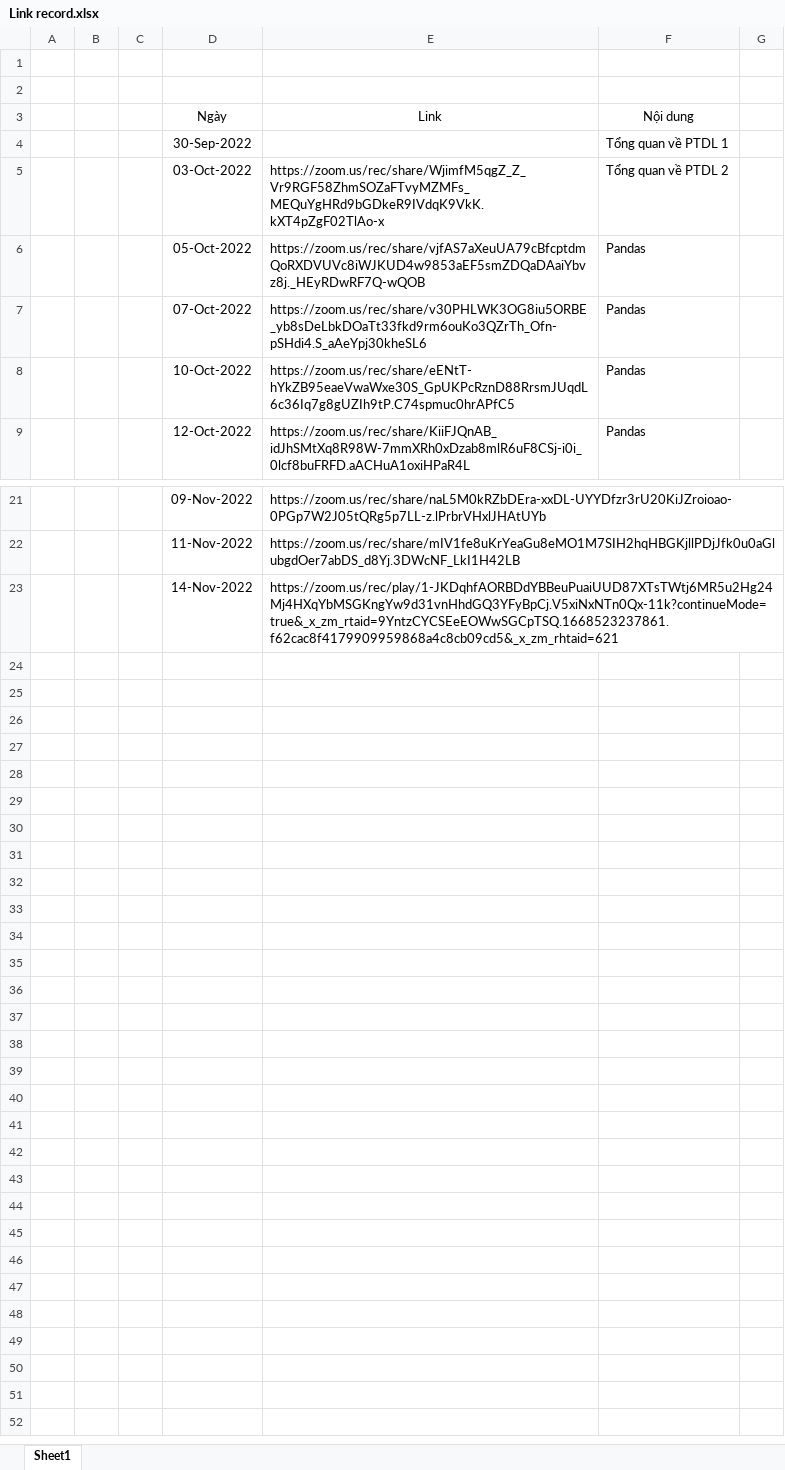
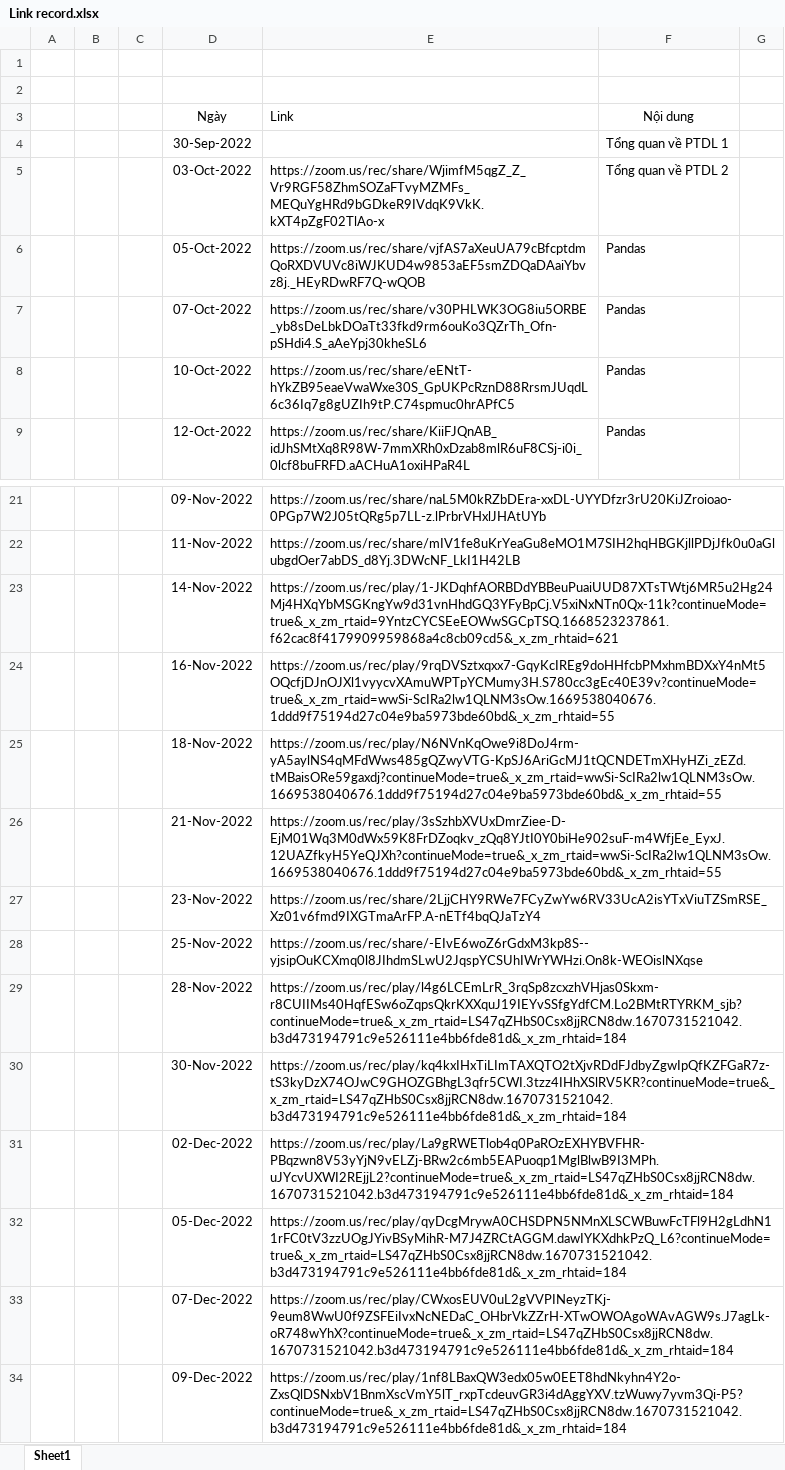
Before and after one commit to hunght92/Codegym, an Excel workbook: 2. Python for DA/Link record.xlsx, sheet Sheet1, drawn as a sheet; only a part is shown, gaps mark what is left out; values as stored, in another font and other column widths than the file's, no borders; the diff names each change by its address in the sheet, - before the commit and + after, or states it on an @@ line.

Commit message:
[Thực hành] Hợp nhất các cột dữ liệu từ nhiều data frame

```diff
--- a/2. Python for DA/Link record.xlsx (sheet Sheet1)
+++ b/2. Python for DA/Link record.xlsx (sheet Sheet1)
-E3 alignment: center
+E3 alignment: left
+row 24:  |  |  | 16-Nov-2022 | https://zoom.us/rec/play/9rqDVSztxqxx7-GqyKcIREg9doHHfcbPMxhmBDXxY4nMt5OQcfjDJnOJXl1vyycvXAmuWPTpYCMumy3H.S780cc3gEc40E39v?continueMode=true&_x_zm_rtaid=wwSi-ScIRa2lw1QLNM3sOw.1669538040676.1ddd9f75194d27c04e9ba5973bde60bd&_x_zm_rhtaid=55
+row 25:  |  |  | 18-Nov-2022 | https://zoom.us/rec/play/N6NVnKqOwe9i8DoJ4rm-yA5aylNS4qMFdWws485gQZwyVTG-KpSJ6AriGcMJ1tQCNDETmXHyHZi_zEZd.tMBaisORe59gaxdj?continueMode=true&_x_zm_rtaid=wwSi-ScIRa2lw1QLNM3sOw.1669538040676.1ddd9f75194d27c04e9ba5973bde60bd&_x_zm_rhtaid=55
+row 26:  |  |  | 21-Nov-2022 | https://zoom.us/rec/play/3sSzhbXVUxDmrZiee-D-EjM01Wq3M0dWx59K8FrDZoqkv_zQq8YJtI0Y0biHe902suF-m4WfjEe_EyxJ.12UAZfkyH5YeQJXh?continueMode=true&_x_zm_rtaid=wwSi-ScIRa2lw1QLNM3sOw.1669538040676.1ddd9f75194d27c04e9ba5973bde60bd&_x_zm_rhtaid=55
+row 27:  |  |  | 23-Nov-2022 | https://zoom.us/rec/share/2LjjCHY9RWe7FCyZwYw6RV33UcA2isYTxViuTZSmRSE_Xz01v6fmd9IXGTmaArFP.A-nETf4bqQJaTzY4
+row 28:  |  |  | 25-Nov-2022 | https://zoom.us/rec/share/-EIvE6woZ6rGdxM3kp8S--yjsipOuKCXmq0l8JIhdmSLwU2JqspYCSUhIWrYWHzi.On8k-WEOislNXqse
+row 29:  |  |  | 28-Nov-2022 | https://zoom.us/rec/play/l4g6LCEmLrR_3rqSp8zcxzhVHjas0Skxm-r8CUIIMs40HqfESw6oZqpsQkrKXXquJ19IEYvSSfgYdfCM.Lo2BMtRTYRKM_sjb?continueMode=true&_x_zm_rtaid=LS47qZHbS0Csx8jjRCN8dw.1670731521042.b3d473194791c9e526111e4bb6fde81d&_x_zm_rhtaid=184
+row 30:  |  |  | 30-Nov-2022 | https://zoom.us/rec/play/kq4kxIHxTiLImTAXQTO2tXjvRDdFJdbyZgwIpQfKZFGaR7z-tS3kyDzX74OJwC9GHOZGBhgL3qfr5CWI.3tzz4IHhXSlRV5KR?continueMode=true&_x_zm_rtaid=LS47qZHbS0Csx8jjRCN8dw.1670731521042.b3d473194791c9e526111e4bb6fde81d&_x_zm_rhtaid=184
+row 31:  |  |  | 02-Dec-2022 | https://zoom.us/rec/play/La9gRWETlob4q0PaROzEXHYBVFHR-PBqzwn8V53yYjN9vELZj-BRw2c6mb5EAPuoqp1MglBlwB9I3MPh.uJYcvUXWI2REjjL2?continueMode=true&_x_zm_rtaid=LS47qZHbS0Csx8jjRCN8dw.1670731521042.b3d473194791c9e526111e4bb6fde81d&_x_zm_rhtaid=184
+row 32:  |  |  | 05-Dec-2022 | https://zoom.us/rec/play/qyDcgMrywA0CHSDPN5NMnXLSCWBuwFcTFl9H2gLdhN11rFC0tV3zzUOgJYivBSyMihR-M7J4ZRCtAGGM.dawIYKXdhkPzQ_L6?continueMode=true&_x_zm_rtaid=LS47qZHbS0Csx8jjRCN8dw.1670731521042.b3d473194791c9e526111e4bb6fde81d&_x_zm_rhtaid=184
+row 33:  |  |  | 07-Dec-2022 | https://zoom.us/rec/play/CWxosEUV0uL2gVVPINeyzTKj-9eum8WwU0f9ZSFEiIvxNcNEDaC_OHbrVkZZrH-XTwOWOAgoWAvAGW9s.J7agLk-oR748wYhX?continueMode=true&_x_zm_rtaid=LS47qZHbS0Csx8jjRCN8dw.1670731521042.b3d473194791c9e526111e4bb6fde81d&_x_zm_rhtaid=184
+row 34:  |  |  | 09-Dec-2022 | https://zoom.us/rec/play/1nf8LBaxQW3edx05w0EET8hdNkyhn4Y2o-ZxsQlDSNxbV1BnmXscVmY5lT_rxpTcdeuvGR3i4dAggYXV.tzWuwy7yvm3Qi-P5?continueMode=true&_x_zm_rtaid=LS47qZHbS0Csx8jjRCN8dw.1670731521042.b3d473194791c9e526111e4bb6fde81d&_x_zm_rhtaid=184
```
Also changed, not shown: 14 other files.
